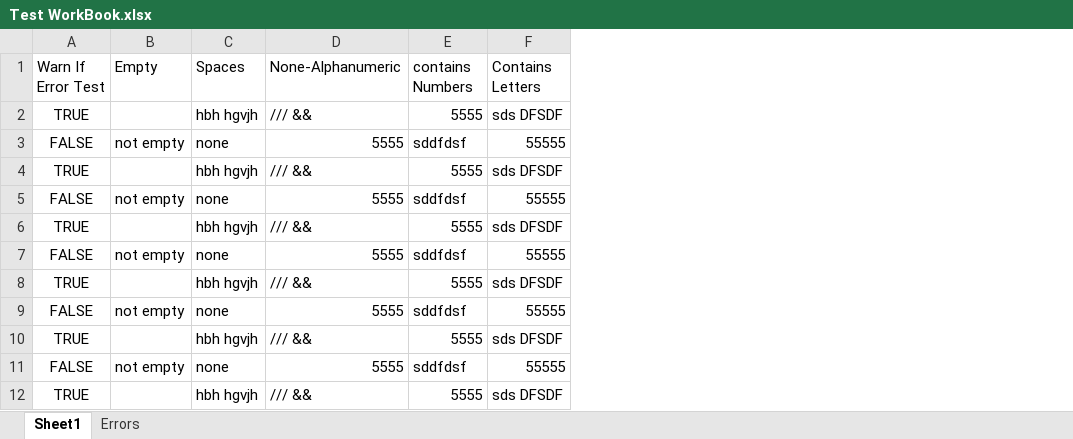
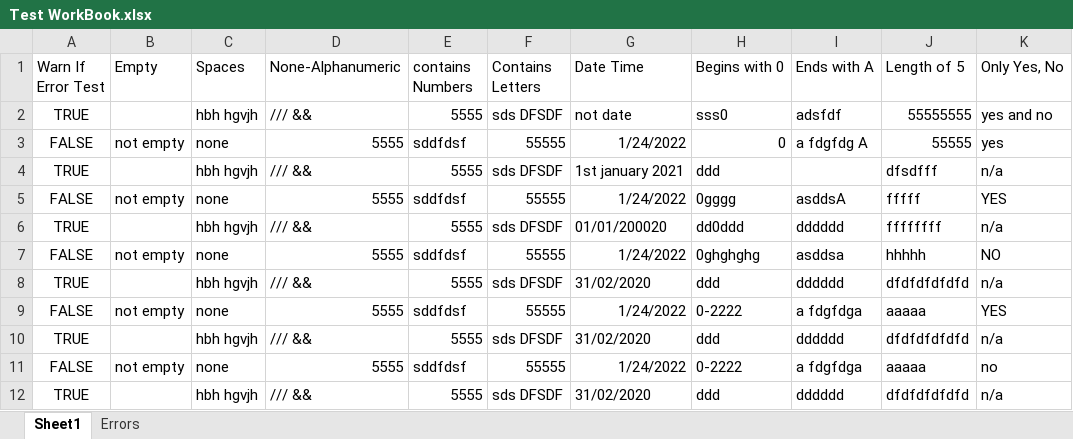
Before and after one commit to MrMarkian/SpreadCheck, an Excel workbook: SpreadCheck/Test WorkBook.xlsx, sheet Sheet1, drawn as a sheet; only a part is shown; values as stored, in another font and other column widths than the file's, no borders; the diff names each change by its address in the sheet, - before the commit and + after, or states it on an @@ line.

Commit message:
Fixed CheckDateTimeCheckBox selection
still needs to store dates to check and add in functionality

```diff
--- a/SpreadCheck/Test WorkBook.xlsx (sheet Sheet1)
+++ b/SpreadCheck/Test WorkBook.xlsx (sheet Sheet1)
+column G (Date Time), rows 2-12: not date | 1/24/2022 | 1st january 2021 | 1/24/2022 | 01/01/200020 | 1/24/2022 | 31/02/2020 | 1/24/2022 | 31/02/2020 | 1/24/2022 | 31/02/2020
+column H (Begins with 0), rows 2-12: sss0 | 0 | ddd | 0gggg | dd0ddd | 0ghghghg | ddd | 0-2222 | ddd | 0-2222 | ddd
+column I (Ends with A), rows 2-12: adsfdf | a fdgfdg A |  | asddsA | dddddd | asddsa | dddddd | a fdgfdga | dddddd | a fdgfdga | dddddd
+column J (Length of 5), rows 2-12: 55555555 | 55555 | dfsdfff | fffff | ffffffff | hhhhh | dfdfdfdfdfd | aaaaa | dfdfdfdfdfd | aaaaa | dfdfdfdfdfd
+column K (Only Yes, No), rows 2-12: yes and no | yes | n/a | YES | n/a | NO | n/a | YES | n/a | no | n/a
```
Also changed, not shown: sheet Errors, 8 other files.
